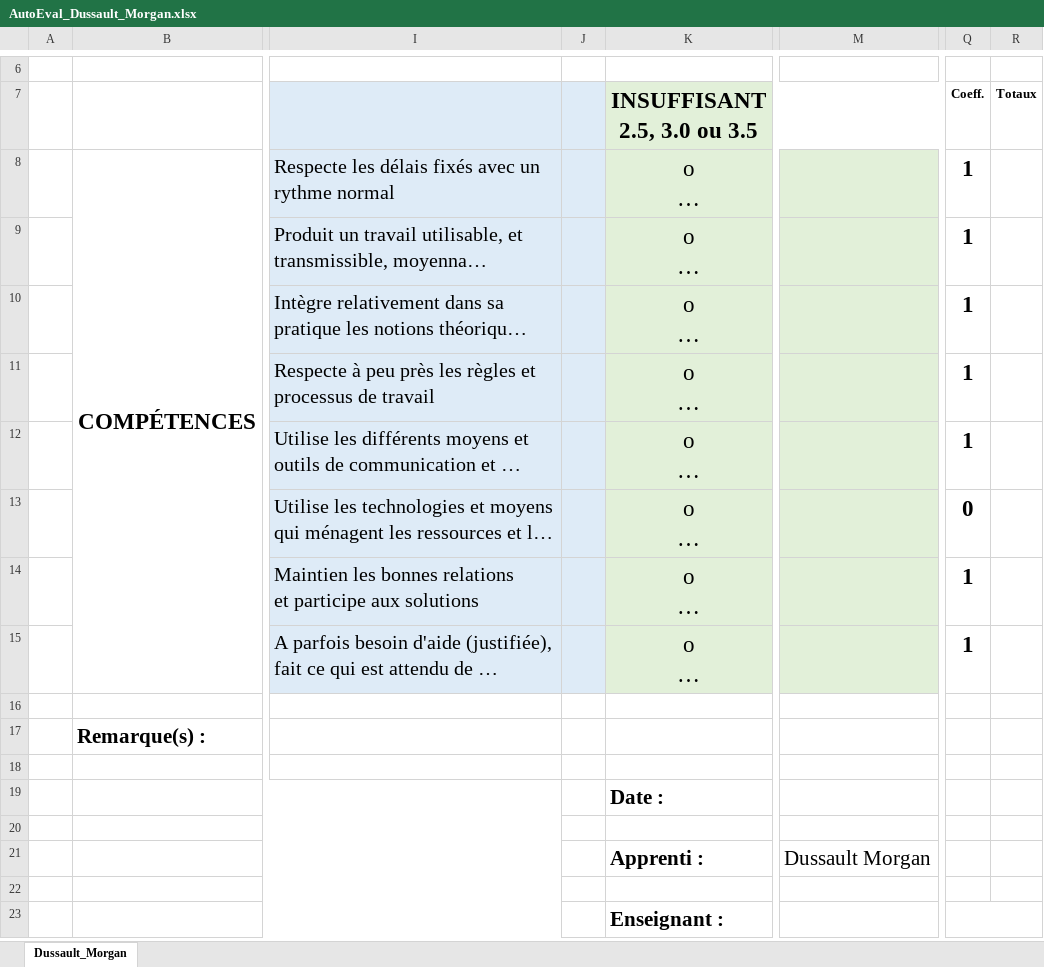
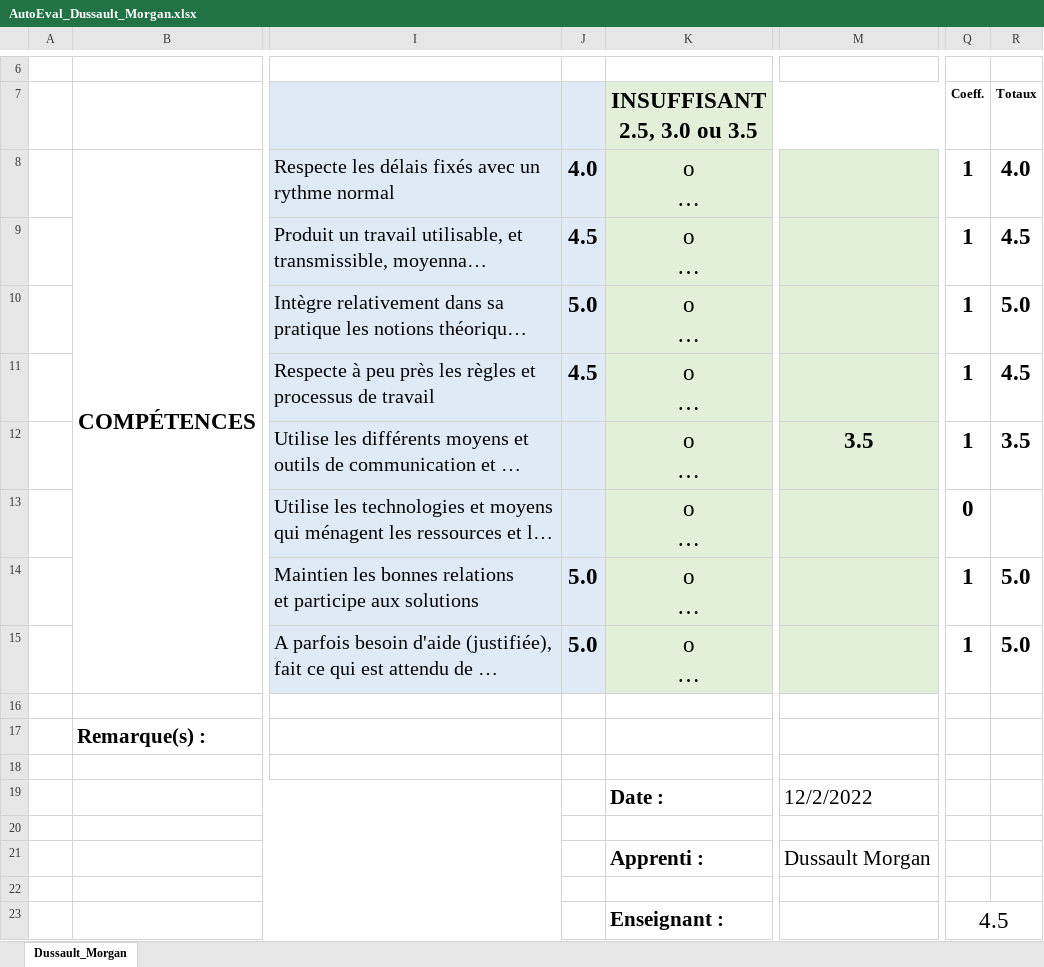
Before and after one commit to Morgan-DD/Space-invader, an Excel workbook: documents/AutoEval_Dussault_Morgan.xlsx, sheet Dussault_Morgan, drawn as a sheet; only a part is shown, gaps mark what is left out; long unchanged cells end in …; values as stored, in another font and other column widths than the file's, no borders; charts and pictures and conditional formats not drawn; the diff names each change by its address in the sheet, - before the commit and + after, or states it on an @@ line.

```diff
--- a/documents/AutoEval_Dussault_Morgan.xlsx (sheet Dussault_Morgan)
+++ b/documents/AutoEval_Dussault_Morgan.xlsx (sheet Dussault_Morgan)
-J8: (empty)
+J8: 4.0
-R8: (empty)
+R8: 4.0
-J9: (empty)
+J9: 4.5
-R9: (empty)
+R9: 4.5
-J10: (empty)
+J10: 5.0
-R10: (empty)
+R10: 5.0
-J11: (empty)
+J11: 4.5
-R11: (empty)
+R11: 4.5
-M12: (empty)
+M12: 3.5
-R12: (empty)
+R12: 3.5
-J14:J15: (empty)
+J14:J15: 5.0
-R14:R15: (empty)
+R14:R15: 5.0
-M19: (empty)
+M19: 12/2/2022
-Q23: (empty)
+Q23: 4.5
```
Also changed, not shown: 9 other files.
